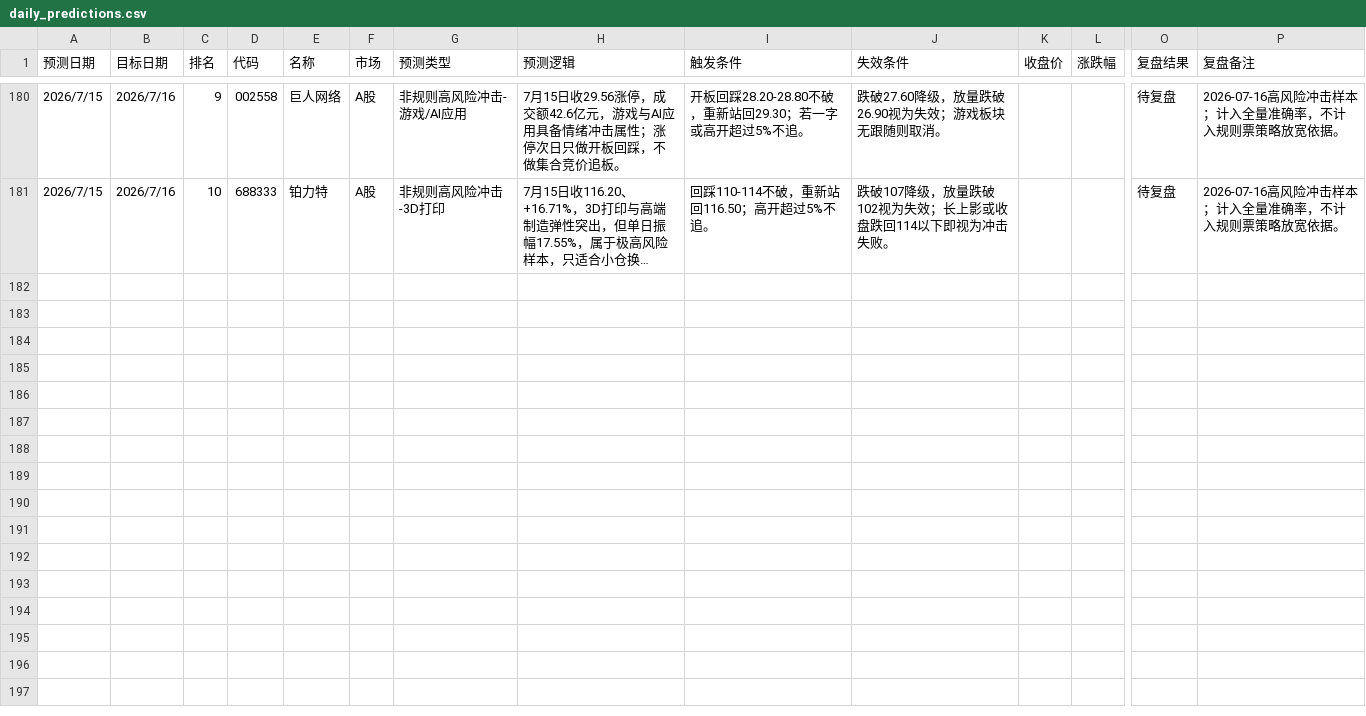
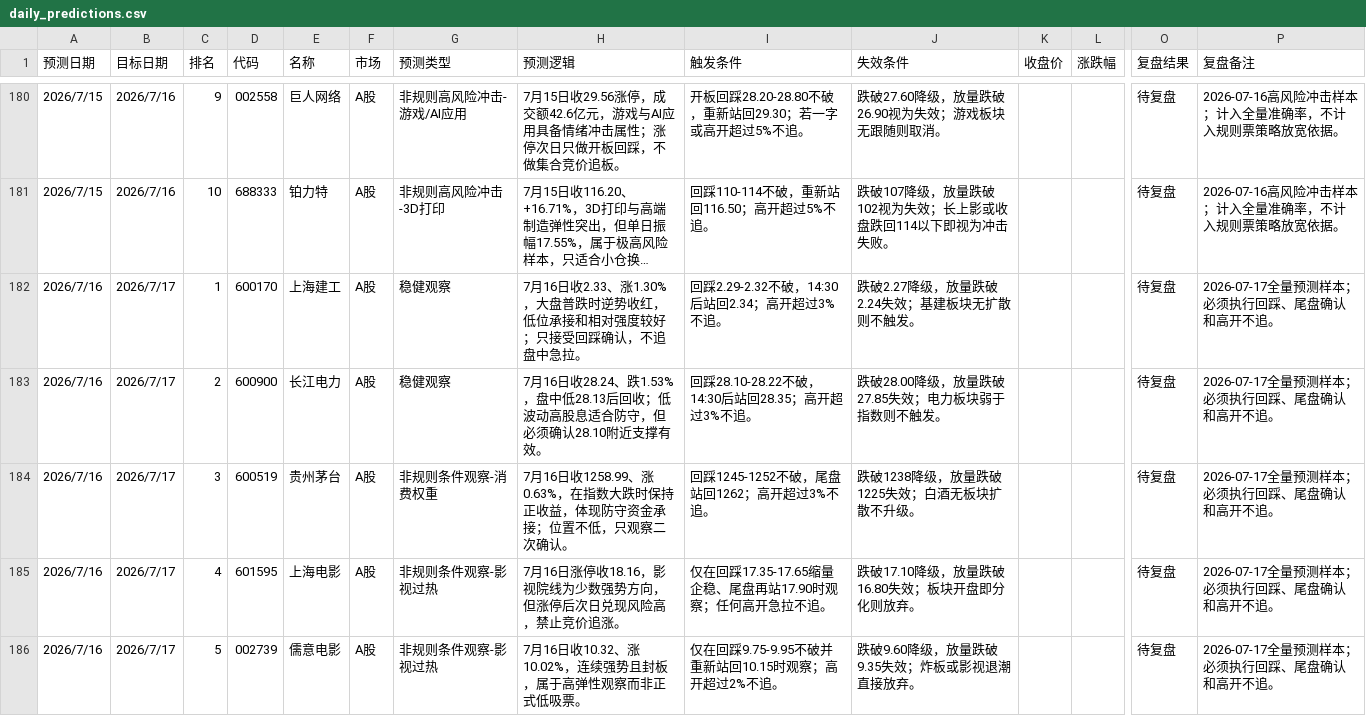
Before and after one commit to yuey4654-ux/stock, a CSV file: prediction_tracking/daily_predictions.csv, drawn as a sheet; only a part is shown, gaps mark what is left out; long unchanged cells end in …; rows hold the shown columns only; the diff names each change by its address in the sheet, - before the commit and + after, or states it on an @@ line.

```diff
--- a/prediction_tracking/daily_predictions.csv
+++ b/prediction_tracking/daily_predictions.csv
+row 182: 2026/7/16 | 2026/7/17 | 1 | 600170 | 上海建工 | A股 | 稳健观察 | 7月16日收2.33、涨1.30%，大盘普跌时逆势收红，低位承接和相对强度较好；只接受回踩确认，不追盘中急拉。 | 回踩2.29-2.32不破，14:30后站回2.34；高开超过3%不追。 | 跌破2.27降级，放量跌破2.24失效；基建板块无扩散则不触发。 |  |  | 待复盘 | 2026-07-17全量预测样本；必须执行回踩、尾盘确认和高开不追。
+row 183: 2026/7/16 | 2026/7/17 | 2 | 600900 | 长江电力 | A股 | 稳健观察 | 7月16日收28.24、跌1.53%，盘中低28.13后回收；低波动高股息适合防守，但必须确认28.10附近支撑有效。 | 回踩28.10-28.22不破，14:30后站回28.35；高开超过3%不追。 | 跌破28.00降级，放量跌破27.85失效；电力板块弱于指数则不触发。 |  |  | 待复盘 | 2026-07-17全量预测样本；必须执行回踩、尾盘确认和高开不追。
+row 184: 2026/7/16 | 2026/7/17 | 3 | 600519 | 贵州茅台 | A股 | 非规则条件观察-消费权重 | 7月16日收1258.99、涨0.63%，在指数大跌时保持正收益，体现防守资金承接；位置不低，只观察二次确认。 | 回踩1245-1252不破，尾盘站回1262；高开超过3%不追。 | 跌破1238降级，放量跌破1225失效；白酒无板块扩散不升级。 |  |  | 待复盘 | 2026-07-17全量预测样本；必须执行回踩、尾盘确认和高开不追。
+row 185: 2026/7/16 | 2026/7/17 | 4 | 601595 | 上海电影 | A股 | 非规则条件观察-影视过热 | 7月16日涨停收18.16，影视院线为少数强势方向，但涨停后次日兑现风险高，禁止竞价追涨。 | 仅在回踩17.35-17.65缩量企稳、尾盘再站17.90时观察；任何高开急拉不追。 | 跌破17.10降级，放量跌破16.80失效；板块开盘即分化则放弃。 |  |  | 待复盘 | 2026-07-17全量预测样本；必须执行回踩、尾盘确认和高开不追。
+row 186: 2026/7/16 | 2026/7/17 | 5 | 002739 | 儒意电影 | A股 | 非规则条件观察-影视过热 | 7月16日收10.32、涨10.02%，连续强势且封板，属于高弹性观察而非正式低吸票。 | 仅在回踩9.75-9.95不破并重新站回10.15时观察；高开超过2%不追。 | 跌破9.60降级，放量跌破9.35失效；炸板或影视退潮直接放弃。 |  |  | 待复盘 | 2026-07-17全量预测样本；必须执行回踩、尾盘确认和高开不追。
```
Also changed, not shown: prediction_tracking/daily_hot_stocks.csv, prediction_tracking/daily_review_summary.csv, 17 other files.
